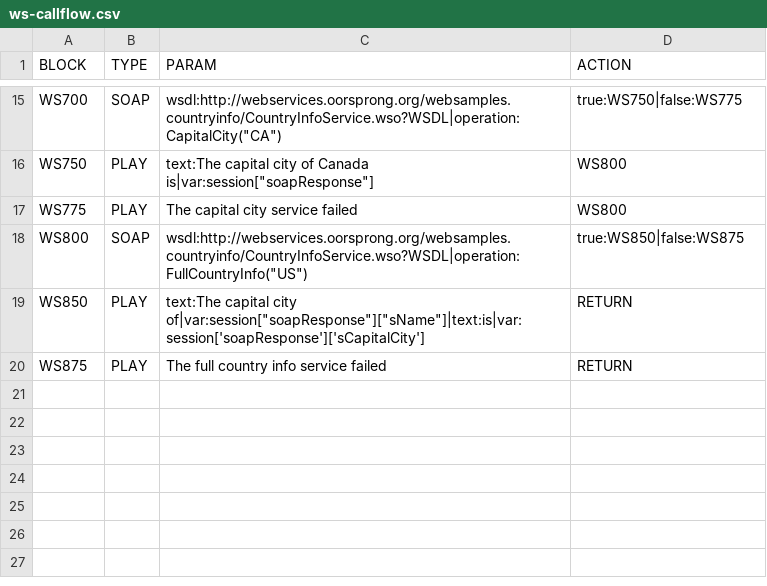
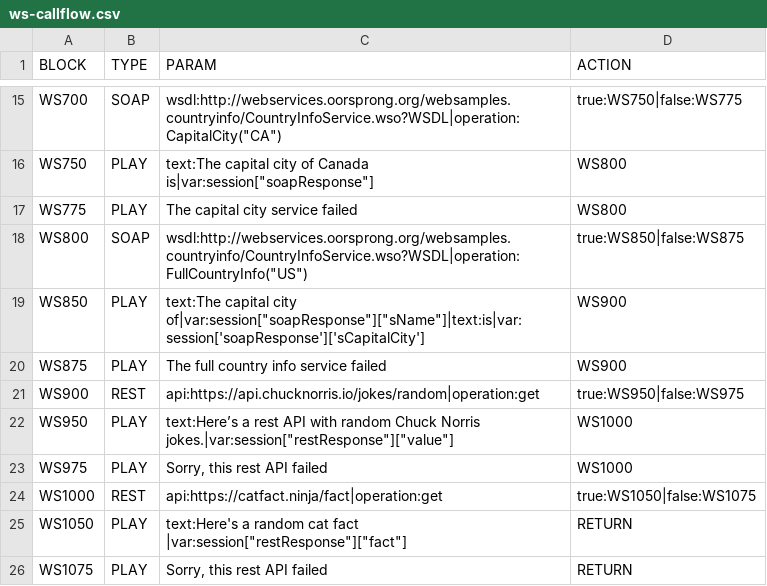
Before and after one commit to CompuComRDF/GetStarted, a CSV file: SampleApplication/config/ws-callflow.csv, drawn as a sheet; only a part is shown, gaps mark what is left out.

Commit message:
Add files via upload

```diff
--- a/SampleApplication/config/ws-callflow.csv
+++ b/SampleApplication/config/ws-callflow.csv
@@ -18,3 +18,9 @@ WS775,PLAY,The capital city service failed,WS800
 WS800,SOAP,"wsdl:http://webservices.oorsprong.org/websamples.countryinfo/CountryInfoService.wso?WSDL|operation:FullCountryInfo(""US"")",true:WS850|false:WS875
-WS850,PLAY,"text:The capital city of|var:session[""soapResponse""][""sName""]|text:is|var:session['soapResponse']['sCapitalCity']",RETURN
-WS875,PLAY,The full country info service failed,RETURN
+WS850,PLAY,"text:The capital city of|var:session[""soapResponse""][""sName""]|text:is|var:session['soapResponse']['sCapitalCity']",WS900
+WS875,PLAY,The full country info service failed,WS900
+WS900,REST,api:https://api.chucknorris.io/jokes/random|operation:get,true:WS950|false:WS975
+WS950,PLAY,"text:Here’s a rest API with random Chuck Norris jokes.|var:session[""restResponse""][""value""]",WS1000
+WS975,PLAY,"Sorry, this rest API failed",WS1000
+WS1000,REST,api:https://catfact.ninja/fact|operation:get,true:WS1050|false:WS1075
+WS1050,PLAY,"text:Here's a random cat fact |var:session[""restResponse""][""fact""]",RETURN
+WS1075,PLAY,"Sorry, this rest API failed",RETURN
```
